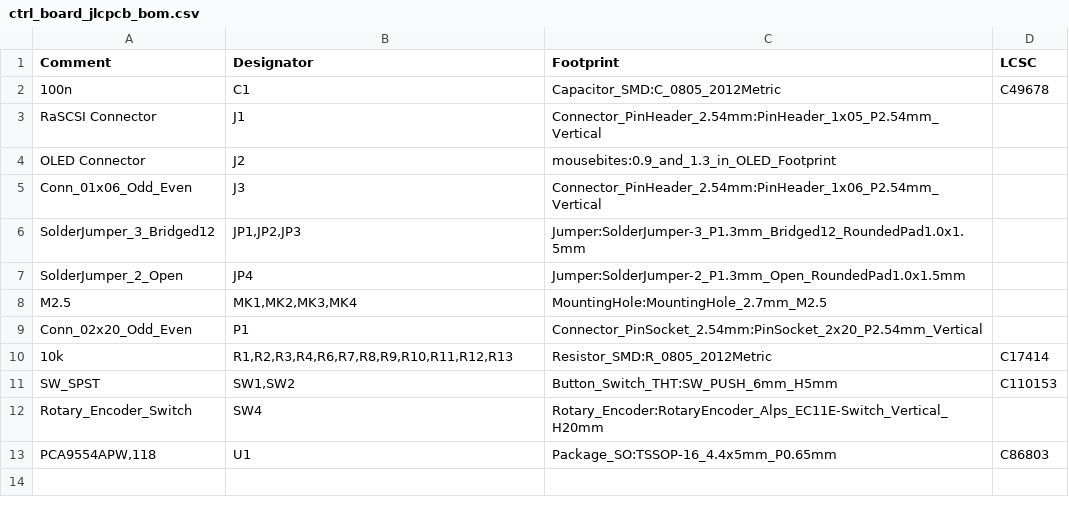
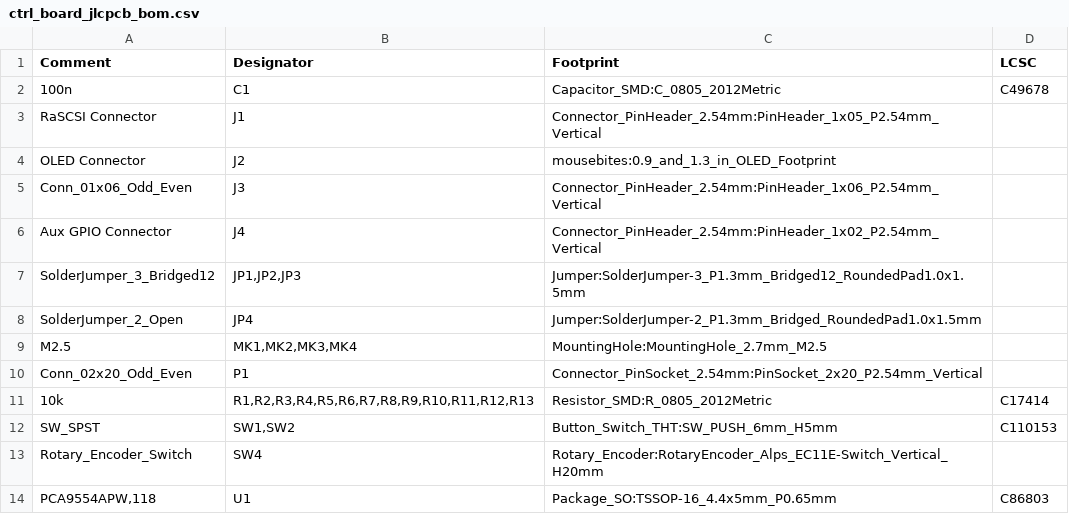
Before and after one commit to PiSCSI/piscsi, a CSV file: hw/ctrl_board_v1p5/gerbers/ctrl_board_jlcpcb_bom.csv, drawn as a sheet.

```diff
--- a/hw/ctrl_board_v1p5/gerbers/ctrl_board_jlcpcb_bom.csv
+++ b/hw/ctrl_board_v1p5/gerbers/ctrl_board_jlcpcb_bom.csv
@@ -5,7 +5,8 @@ Comment,Designator,Footprint,LCSC
 "Conn_01x06_Odd_Even","J3","Connector_PinHeader_2.54mm:PinHeader_1x06_P2.54mm_Vertical",""
+"Aux GPIO Connector","J4","Connector_PinHeader_2.54mm:PinHeader_1x02_P2.54mm_Vertical",""
 "SolderJumper_3_Bridged12","JP1,JP2,JP3","Jumper:SolderJumper-3_P1.3mm_Bridged12_RoundedPad1.0x1.5mm",""
-"SolderJumper_2_Open","JP4","Jumper:SolderJumper-2_P1.3mm_Open_RoundedPad1.0x1.5mm",""
+"SolderJumper_2_Open","JP4","Jumper:SolderJumper-2_P1.3mm_Bridged_RoundedPad1.0x1.5mm",""
 "M2.5","MK1,MK2,MK3,MK4","MountingHole:MountingHole_2.7mm_M2.5",""
 "Conn_02x20_Odd_Even","P1","Connector_PinSocket_2.54mm:PinSocket_2x20_P2.54mm_Vertical",""
-"10k","R1,R2,R3,R4,R6,R7,R8,R9,R10,R11,R12,R13","Resistor_SMD:R_0805_2012Metric","C17414"
+"10k","R1,R2,R3,R4,R5,R6,R7,R8,R9,R10,R11,R12,R13","Resistor_SMD:R_0805_2012Metric","C17414"
 "SW_SPST","SW1,SW2","Button_Switch_THT:SW_PUSH_6mm_H5mm","C110153"
```
Also changed, not shown: hw/ctrl_board_v1p5/gerbers/ctrl_board-bottom-pos.csv, hw/ctrl_board_v1p5/gerbers/ctrl_board-top-pos.csv, 16 other files.
